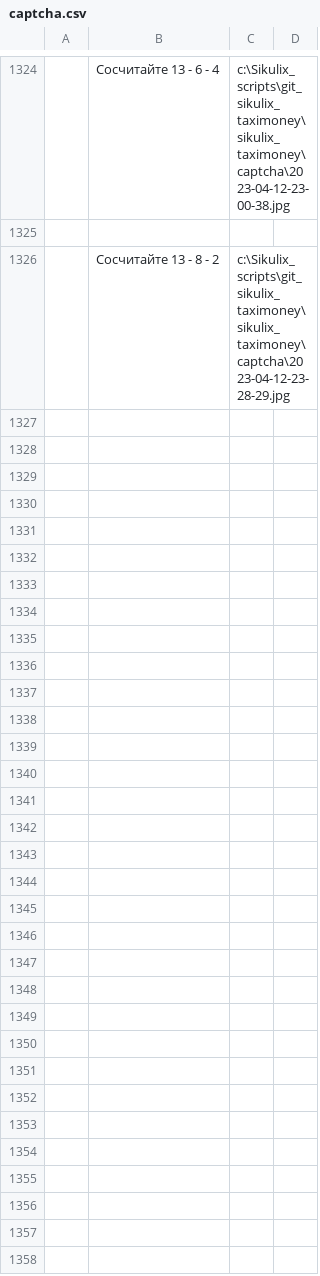
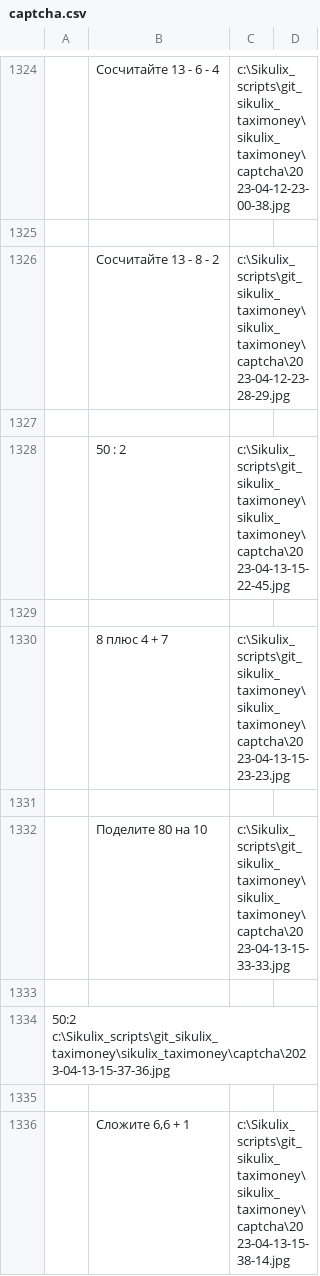
Before and after one commit to artamir/sikulix_taxi_money_v2, a CSV file: captcha.csv, drawn as a sheet; only a part is shown, gaps mark what is left out; the diff names each change by its address in the sheet, - before the commit and + after, or states it on an @@ line.

```diff
--- a/captcha.csv
+++ b/captcha.csv
+row 1327: (empty)
+row 1328:  | 50 : 2 | c:\Sikulix_scripts\git_sikulix_taximoney\sikulix_taximoney\captcha\2023-04-13-15-22-45.jpg
+row 1329: (empty)
+row 1330:  | 8 плюс 4 + 7 | c:\Sikulix_scripts\git_sikulix_taximoney\sikulix_taximoney\captcha\2023-04-13-15-23-23.jpg
+row 1331: (empty)
+row 1332:  | Поделите 80 на 10 | c:\Sikulix_scripts\git_sikulix_taximoney\sikulix_taximoney\captcha\2023-04-13-15-33-33.jpg
+row 1333: (empty)
+row 1334: 50:2 c:\Sikulix_scripts\git_sikulix_taximoney\sikulix_taximoney\captcha\2023-04-13-15-37-36.jpg
+row 1335: (empty)
+row 1336:  | Сложите 6,6 + 1 | c:\Sikulix_scripts\git_sikulix_taximoney\sikulix_taximoney\captcha\2023-04-13-15-38-14.jpg
```
Also changed, not shown: 1 other file.
